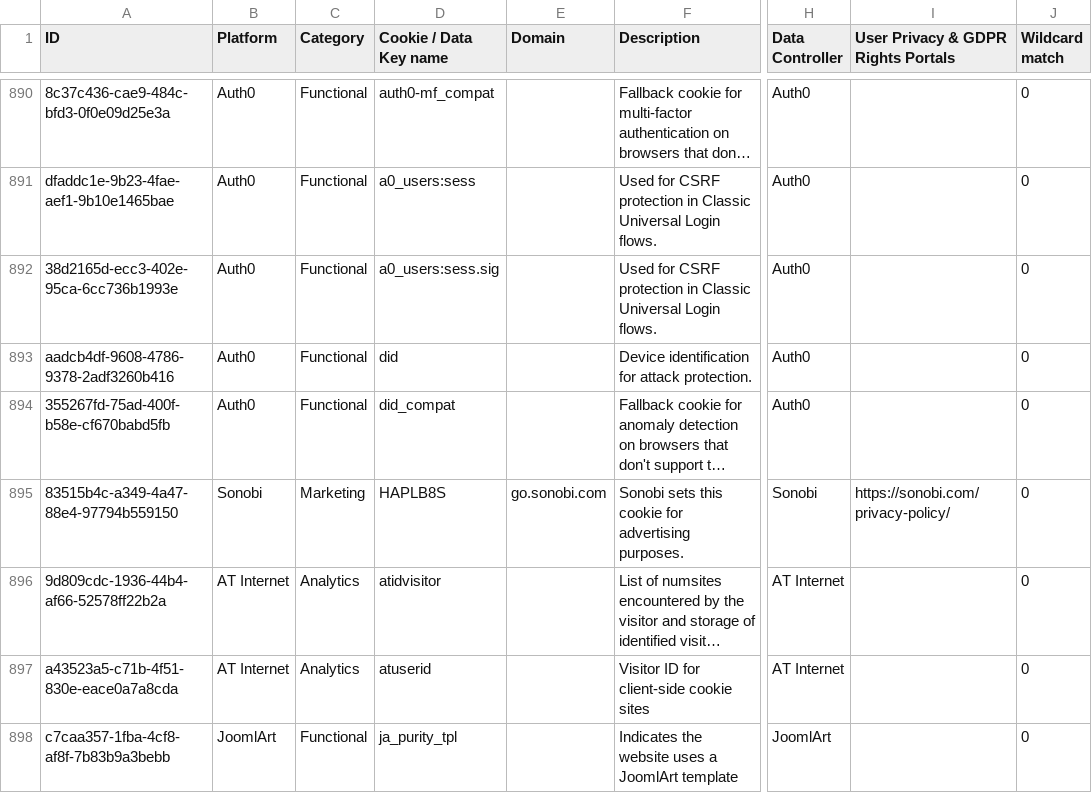
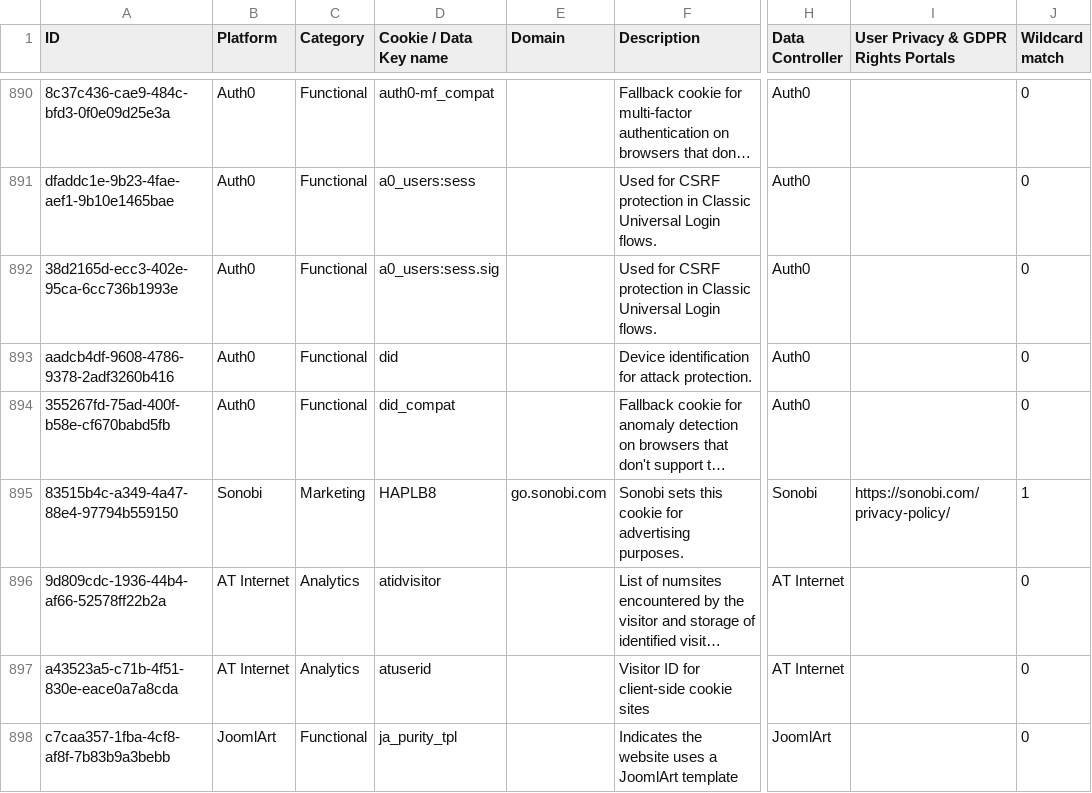
Before and after one commit to jkwakman/Open-Cookie-Database, a CSV file: open-cookie-database.csv, drawn as a sheet; only a part is shown, gaps mark what is left out; long unchanged cells end in …; the diff names each change by its address in the sheet, - before the commit and + after, or states it on an @@ line.

Commit message:
Made Sonobi cookie dynamic

```diff
--- a/open-cookie-database.csv
+++ b/open-cookie-database.csv
-D895 (Cookie / Data Key name): HAPLB8S
+D895 (Cookie / Data Key name): HAPLB8
-J895 (Wildcard match): 0
+J895 (Wildcard match): 1
```
